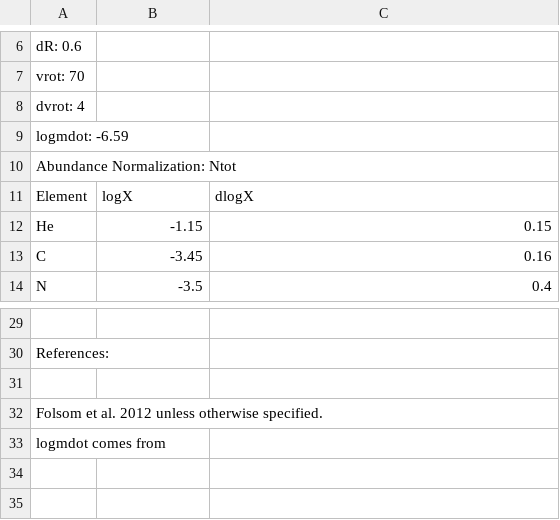
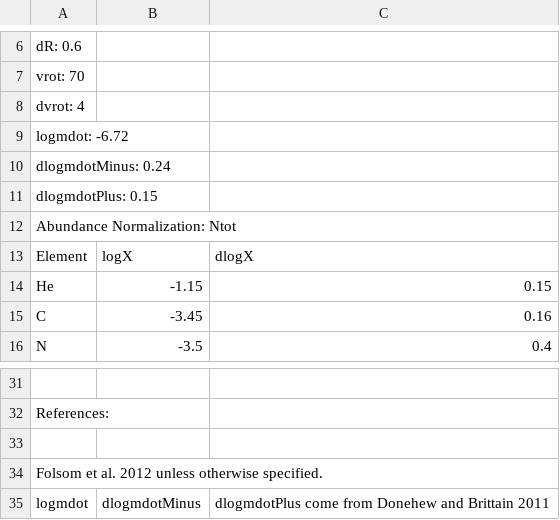
Before and after one commit to adamjermyn/CAMstars, a CSV file: Data/Accreting Stars/HD179218.csv, drawn as a sheet; only a part is shown, gaps mark what is left out.

```diff
--- a/Data/Accreting Stars/HD179218.csv
+++ b/Data/Accreting Stars/HD179218.csv
@@ -8,3 +8,5 @@ vrot: 70
 dvrot: 4
-logmdot: -6.59
+logmdot: -6.72
+dlogmdotMinus: 0.24
+dlogmdotPlus: 0.15
 Abundance Normalization: Ntot
@@ -32,2 +34,2 @@ References:
 Folsom et al. 2012 unless otherwise specified.
-logmdot comes from
+logmdot, dlogmdotMinus, dlogmdotPlus come from Donehew and Brittain 2011
```
Also changed, not shown: Data/Accreting Stars/HD 278937.csv, Data/Accreting Stars/HD101412.csv, 13 other files.
